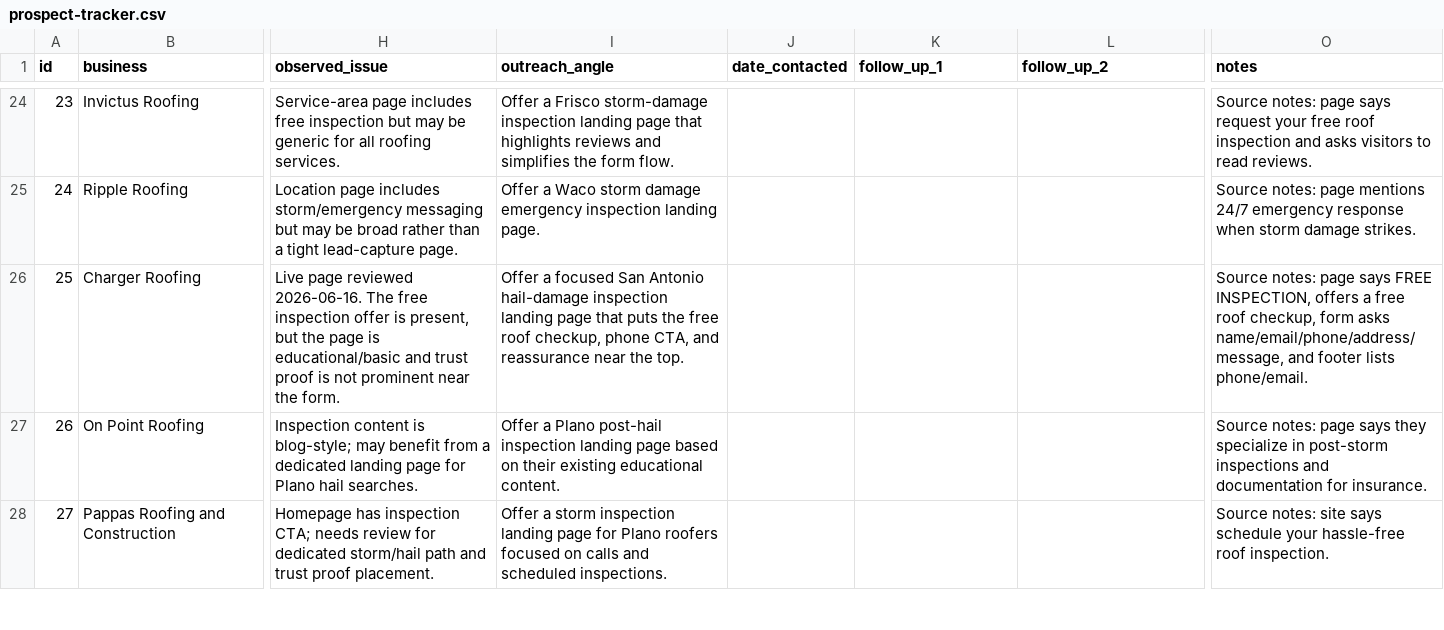
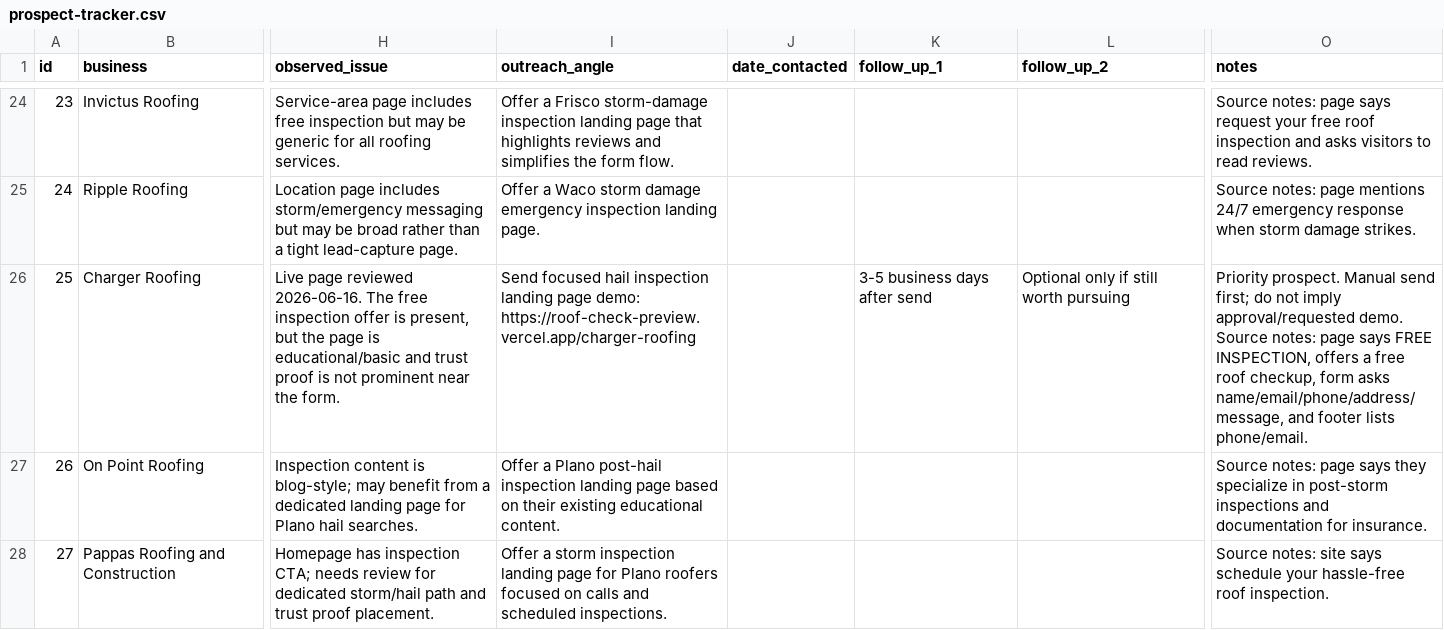
Before and after one commit to dpons222/Business, a CSV file: EXPERIMENTS/001-roofing-landing-page-service/marketing/prospect-tracker.csv, drawn as a sheet; only a part is shown, gaps mark what is left out; the diff names each change by its address in the sheet, - before the commit and + after, or states it on an @@ line.

Commit message:
Prepare Charger Roofing outreach package

```diff
--- a/EXPERIMENTS/001-roofing-landing-page-service/marketing/prospect-tracker.csv
+++ b/EXPERIMENTS/001-roofing-landing-page-service/marketing/prospect-tracker.csv
-I26 (outreach_angle): Offer a focused San Antonio hail-damage inspection landing page that puts the free roof checkup, phone CTA, and reassurance near the top.
+I26 (outreach_angle): Send focused hail inspection landing page demo: https://roof-check-preview.vercel.app/charger-roofing
-K26 (follow_up_1): (empty)
+K26 (follow_up_1): 3-5 business days after send
-L26 (follow_up_2): (empty)
+L26 (follow_up_2): Optional only if still worth pursuing
-O26 (notes): Source notes:…
+O26 (notes): Priority prospect. Manual send first; do not imply approval/requested demo. Source notes:…
```
Also changed, not shown: 4 other files.
